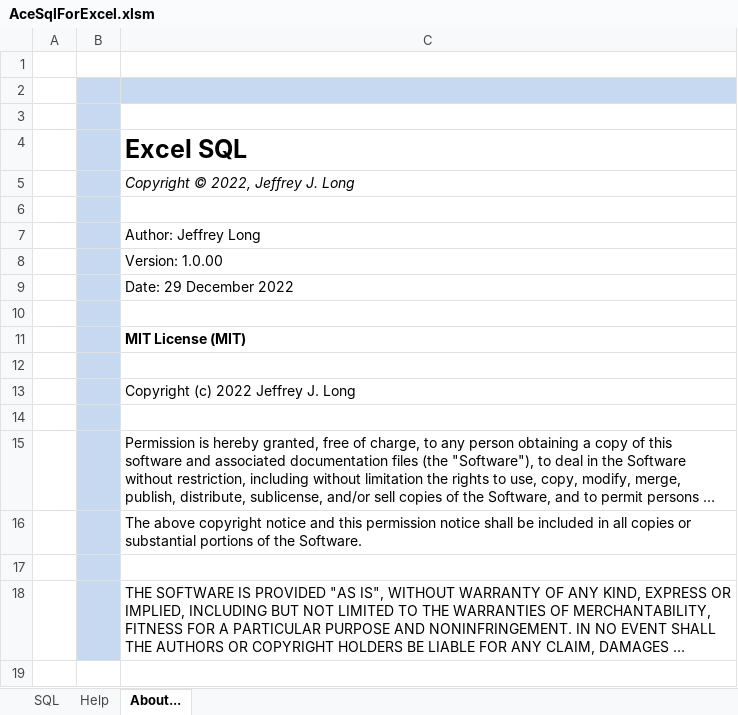
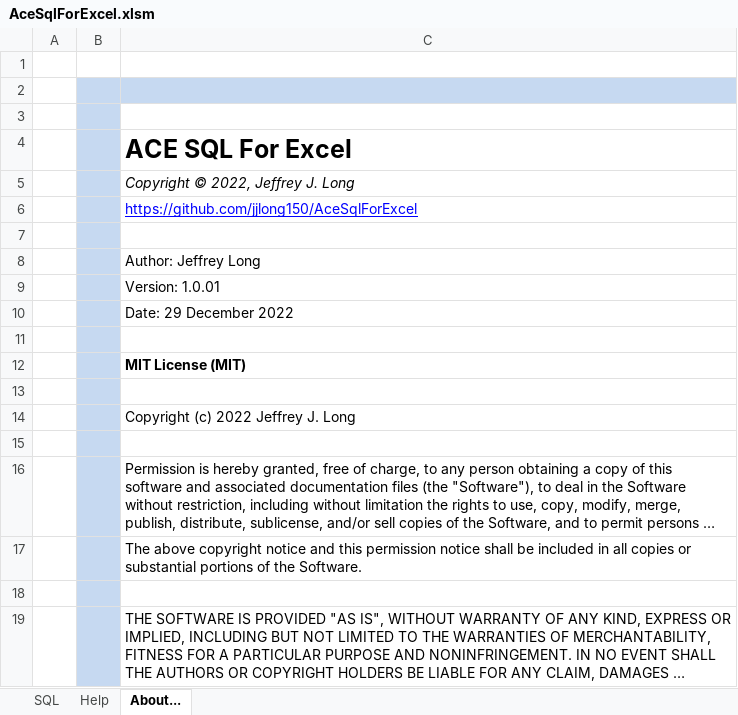
Before and after one commit to jjlong150/AceSqlForExcel, an Excel workbook: AceSqlForExcel.xlsm, sheet About..., drawn as a sheet; long unchanged cells end in …; values as stored, in another font and other column widths than the file's, no borders; addresses are those after the commit; the diff names each change by its address in the sheet, - before the commit and + after, or states it on an @@ line.

Commit message:
Update AceSqlForExcel.xlsm
Added project's GitHub URL on "About..." worksheet

```diff
--- a/AceSqlForExcel.xlsm (sheet About...)
+++ b/AceSqlForExcel.xlsm (sheet About...)
-C4: Excel SQL
+C4: ACE SQL For Excel
+row 6:  |  | https://github.com/jjlong150/AceSqlForExcel
-C9: Version: 1.0.00
+C9: Version: 1.0.01
```
